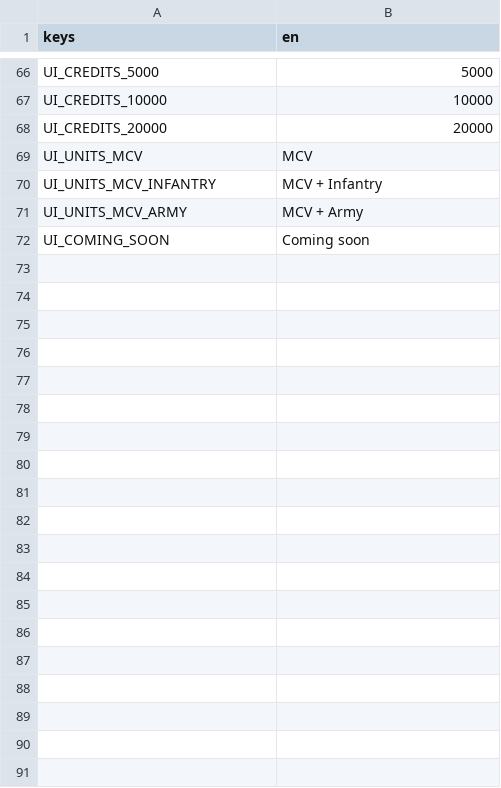
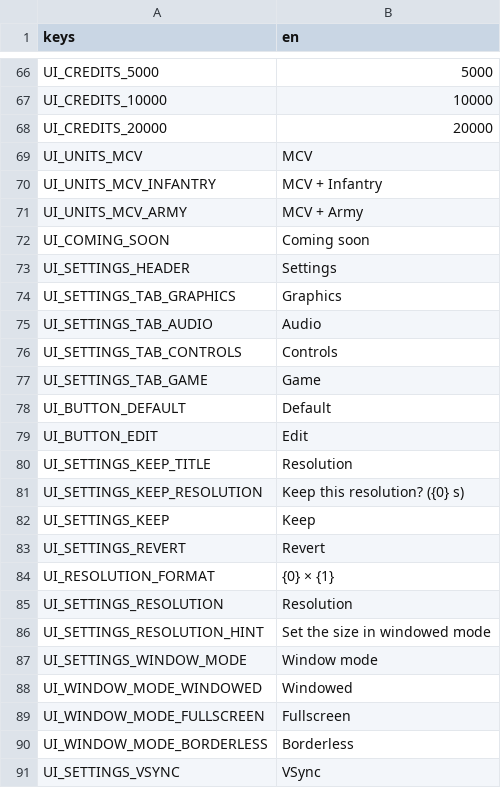
Before and after one commit to MidoMiddle/Red-Alert-2-godot-muiltiplayer-not-original, a CSV file: game/localization/en.csv, drawn as a sheet; only a part is shown, gaps mark what is left out; the diff covers the shown part only.

```diff
--- a/game/localization/en.csv
+++ b/game/localization/en.csv
@@ -72 +72,20 @@ UI_UNITS_MCV_ARMY,MCV + Army
 UI_COMING_SOON,Coming soon
+UI_SETTINGS_HEADER,Settings
+UI_SETTINGS_TAB_GRAPHICS,Graphics
+UI_SETTINGS_TAB_AUDIO,Audio
+UI_SETTINGS_TAB_CONTROLS,Controls
+UI_SETTINGS_TAB_GAME,Game
+UI_BUTTON_DEFAULT,Default
+UI_BUTTON_EDIT,Edit
+UI_SETTINGS_KEEP_TITLE,Resolution
+UI_SETTINGS_KEEP_RESOLUTION,Keep this resolution? ({0} s)
+UI_SETTINGS_KEEP,Keep
+UI_SETTINGS_REVERT,Revert
+UI_RESOLUTION_FORMAT,{0} × {1}
+UI_SETTINGS_RESOLUTION,Resolution
+UI_SETTINGS_RESOLUTION_HINT,Set the size in windowed mode
+UI_SETTINGS_WINDOW_MODE,Window mode
+UI_WINDOW_MODE_WINDOWED,Windowed
+UI_WINDOW_MODE_FULLSCREEN,Fullscreen
+UI_WINDOW_MODE_BORDERLESS,Borderless
+UI_SETTINGS_VSYNC,VSync
```
Also changed, not shown: 30 added rows elsewhere in this file, 16 other files.
